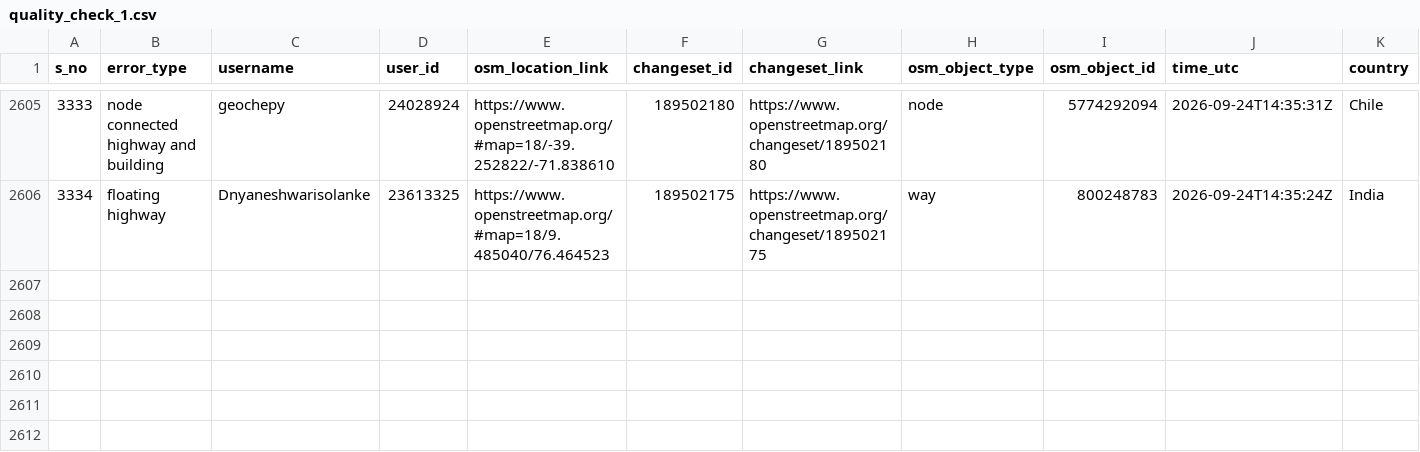
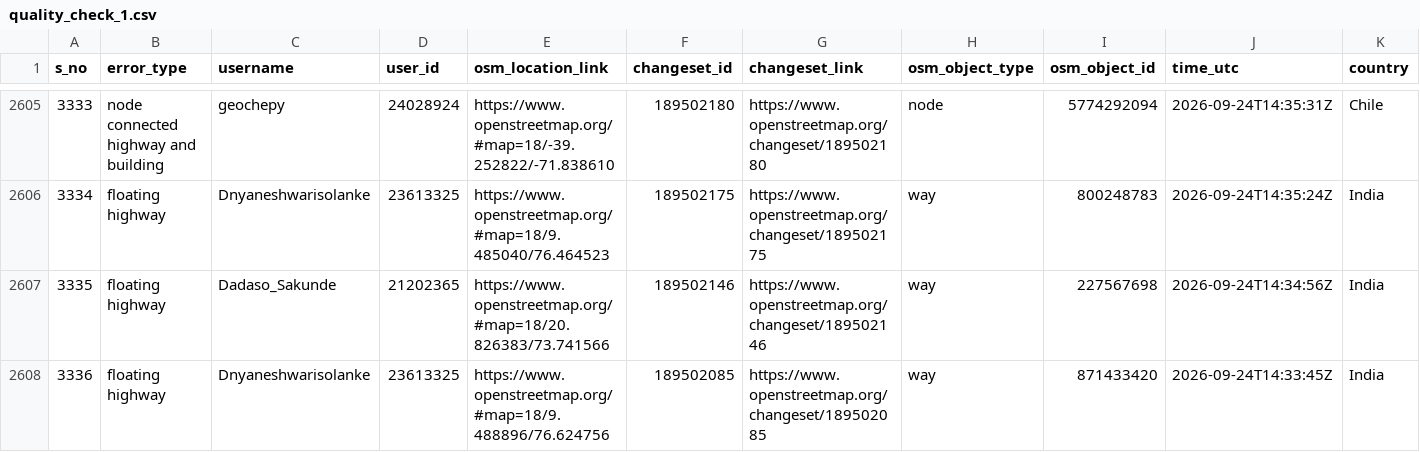
Before and after one commit to KingVik-Planet/OSM_Quality_Check, a CSV file: data/quality_check_1.csv, drawn as a sheet; only a part is shown, gaps mark what is left out; rows hold the shown columns only; the diff names each change by its address in the sheet, - before the commit and + after, or states it on an @@ line.

```diff
--- a/data/quality_check_1.csv
+++ b/data/quality_check_1.csv
+row 2607: 3335 | floating highway | Dadaso_Sakunde | 21202365 | https://www.openstreetmap.org/#map=18/20.826383/73.741566 | 189502146 | https://www.openstreetmap.org/changeset/189502146 | way | 227567698 | 2026-09-24T14:34:56Z | India
+row 2608: 3336 | floating highway | Dnyaneshwarisolanke | 23613325 | https://www.openstreetmap.org/#map=18/9.488896/76.624756 | 189502085 | https://www.openstreetmap.org/changeset/189502085 | way | 871433420 | 2026-09-24T14:33:45Z | India
```
Also changed, not shown: 2 other files.
